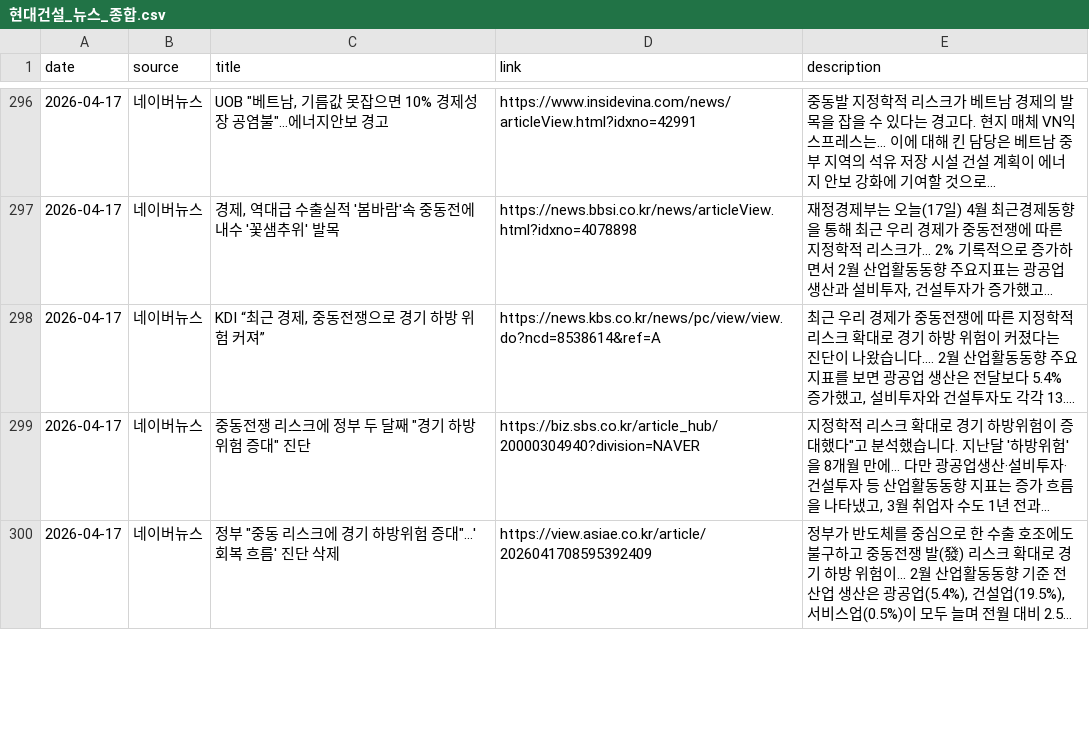
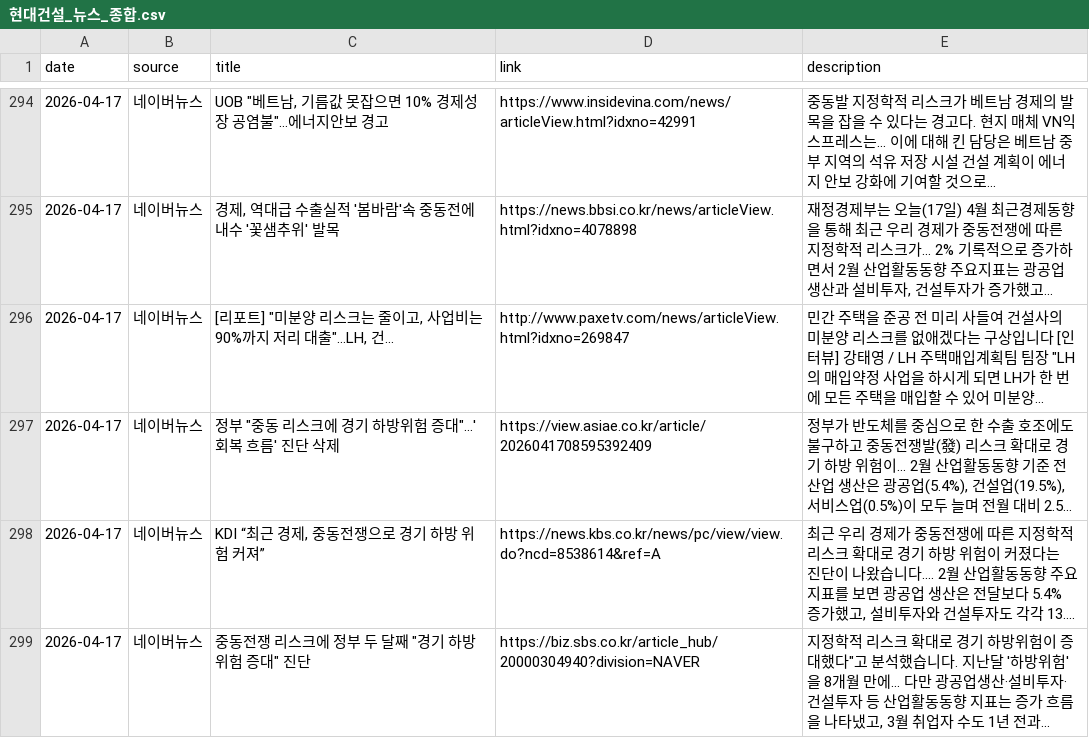
Before and after one commit to hdec-daily-news/hdec-daily-news.github.io, a CSV file: 현대건설_뉴스_종합.csv, drawn as a sheet; only a part is shown, gaps mark what is left out; the diff covers the shown part only.

```diff
--- a/현대건설_뉴스_종합.csv
+++ b/현대건설_뉴스_종합.csv
@@ -297,4 +295,5 @@
 2026-04-17,네이버뉴스,"경제, 역대급 수출실적 '봄바람'속 중동전에 내수 '꽃샘추위' 발목",https://news.bbsi.co.kr/news/articleView.html?idxno=4078898,"재정경제부는 오늘(17일) 4월 최근경제동향을 통해 최근 우리 경제가 중동전쟁에 따른 지정학적 리스크가... 2% 기록적으로 증가하면서 2월 산업활동동향 주요지표는 광공업생산과 설비투자, 건설투자가 증가했고... "
+2026-04-17,네이버뉴스,"[리포트] ""미분양 리스크는 줄이고, 사업비는 90%까지 저리 대출""…LH, 건...",http://www.paxetv.com/news/articleView.html?idxno=269847,"민간 주택을 준공 전 미리 사들여 건설사의 미분양 리스크를 없애겠다는 구상입니다 [인터뷰] 강태영 / LH 주택매입계획팀 팀장 ""LH의 매입약정 사업을 하시게 되면 LH가 한 번에 모든 주택을 매입할 수 있어 미분양... "
+2026-04-17,네이버뉴스,"정부 ""중동 리스크에 경기 하방위험 증대""…'회복 흐름' 진단 삭제",https://view.asiae.co.kr/article/2026041708595392409,"정부가 반도체를 중심으로 한 수출 호조에도 불구하고 중동전쟁발(發) 리스크 확대로 경기 하방 위험이... 2월 산업활동동향 기준 전 산업 생산은 광공업(5.4%), 건설업(19.5%), 서비스업(0.5%)이 모두 늘며 전월 대비 2.5... "
 2026-04-17,네이버뉴스,"KDI “최근 경제, 중동전쟁으로 경기 하방 위험 커져”",https://news.kbs.co.kr/news/pc/view/view.do?ncd=8538614&ref=A,"최근 우리 경제가 중동전쟁에 따른 지정학적 리스크 확대로 경기 하방 위험이 커졌다는 진단이 나왔습니다.... 2월 산업활동동향 주요 지표를 보면 광공업 생산은 전달보다 5.4% 증가했고, 설비투자와 건설투자도 각각 13.... "
 2026-04-17,네이버뉴스,"중동전쟁 리스크에 정부 두 달째 ""경기 하방위험 증대"" 진단",https://biz.sbs.co.kr/article_hub/20000304940?division=NAVER,"지정학적 리스크 확대로 경기 하방위험이 증대했다""고 분석했습니다. 지난달 '하방위험'을 8개월 만에... 다만 광공업생산·설비투자·건설투자 등 산업활동동향 지표는 증가 흐름을 나타냈고, 3월 취업자 수도 1년 전과... "
-2026-04-17,네이버뉴스,"정부 ""중동 리스크에 경기 하방위험 증대""…'회복 흐름' 진단 삭제",https://view.asiae.co.kr/article/2026041708595392409,"정부가 반도체를 중심으로 한 수출 호조에도 불구하고 중동전쟁 발(發) 리스크 확대로 경기 하방 위험이... 2월 산업활동동향 기준 전산업 생산은 광공업(5.4%), 건설업(19.5%), 서비스업(0.5%)이 모두 늘며 전월 대비 2.5... "
```
Also changed, not shown: 7 added rows, 10 removed rows, 8 moved rows and 3 edited cells elsewhere in this file, 3 other files.
